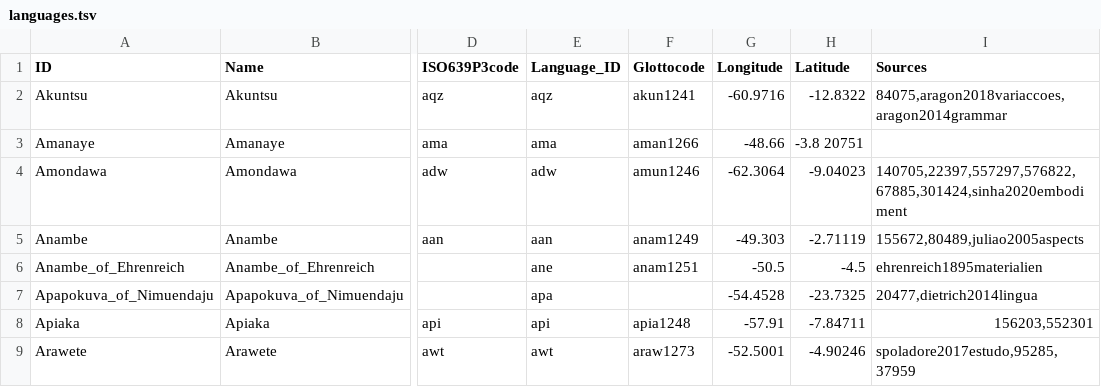
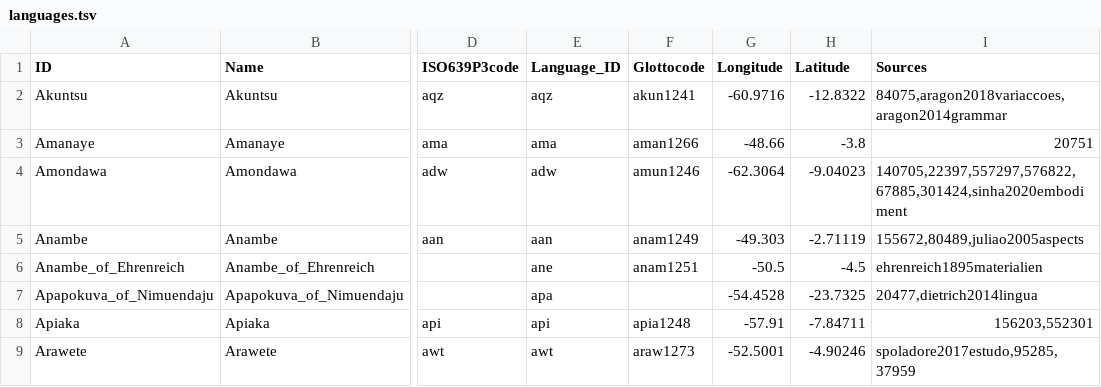
Before and after one commit to tupian-language-resources/tuled, a TSV file: etc/languages.tsv, drawn as a sheet; only a part is shown, gaps mark what is left out; the diff names each change by its address in the sheet, - before the commit and + after, or states it on an @@ line.

Commit message:
Update languages.tsv

```diff
--- a/etc/languages.tsv
+++ b/etc/languages.tsv
-H3 (Latitude): -3.8 20751
+H3 (Latitude): -3.8
-I3 (Sources): (empty)
+I3 (Sources): 20751
```
